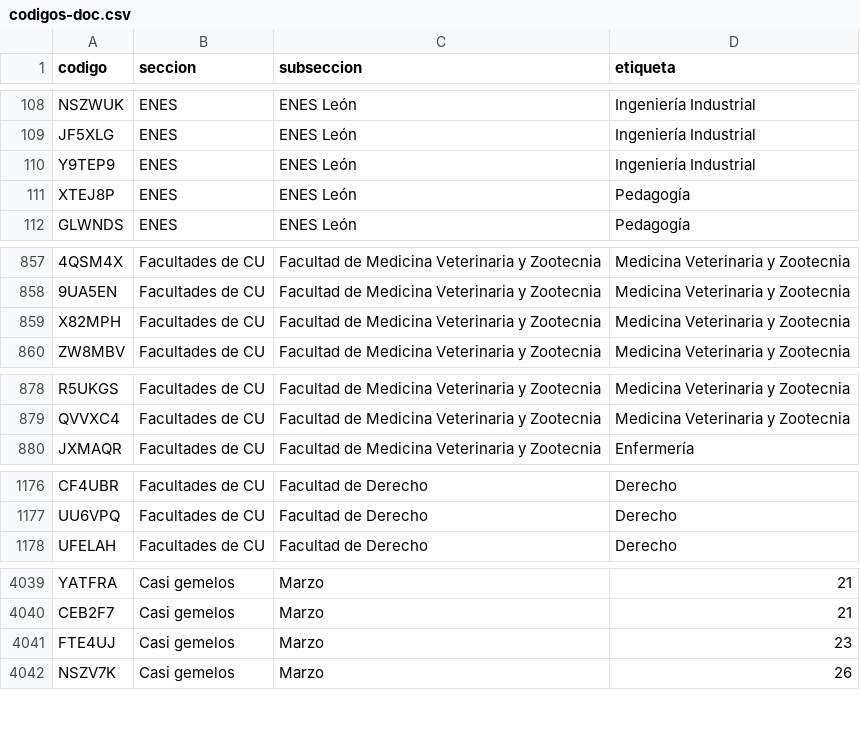
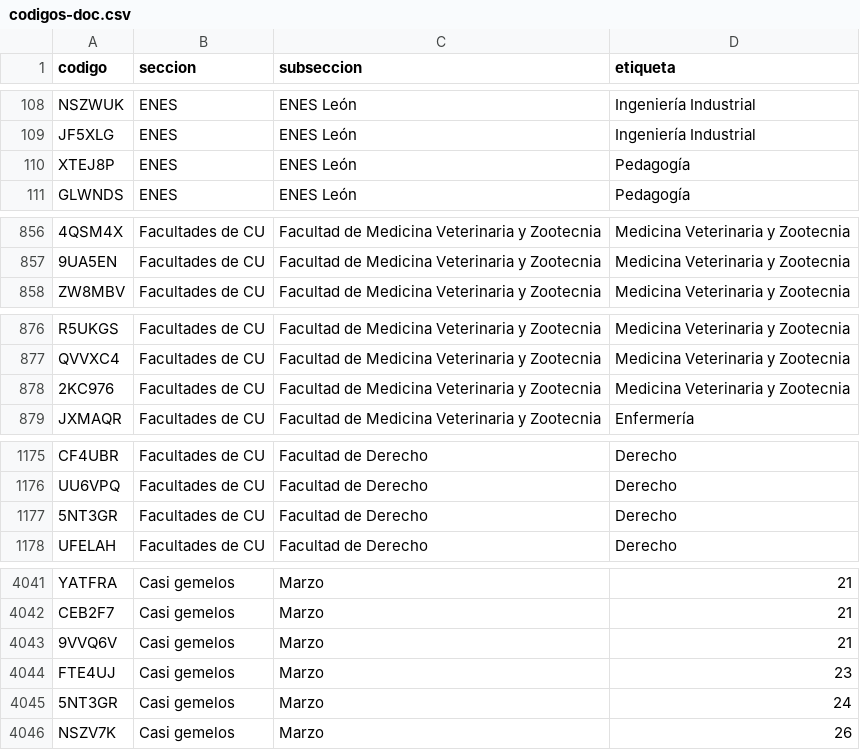
Before and after one commit to chequezeki/espacio-unam-codigos, a CSV file: datos/codigos-doc.csv, drawn as a sheet; only a part is shown, gaps mark what is left out; removed rows and columns are numbered as before the commit, all else as after; the diff covers the shown part only; the diff names each change by its address in the sheet, - before the commit and + after, or states it on an @@ line.

```diff
--- a/datos/codigos-doc.csv
+++ b/datos/codigos-doc.csv
-row 110: Y9TEP9 | ENES | ENES León | Ingeniería Industrial
-row 859: X82MPH | Facultades de CU | Facultad de Medicina Veterinaria y Zootecnia | Medicina Veterinaria y Zootecnia
+row 878: 2KC976 | Facultades de CU | Facultad de Medicina Veterinaria y Zootecnia | Medicina Veterinaria y Zootecnia
+row 1177: 5NT3GR | Facultades de CU | Facultad de Derecho | Derecho
+row 4043: 9VVQ6V | Casi gemelos | Marzo | 21
+row 4045: 5NT3GR | Casi gemelos | Marzo | 24
```
Also changed, not shown: 6 added rows and 1 moved row elsewhere in this file, 10 other files.
